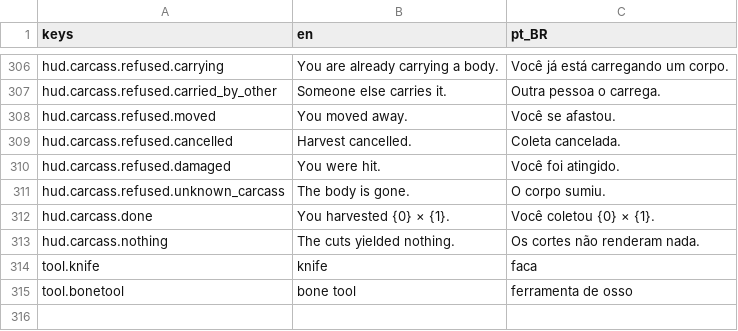
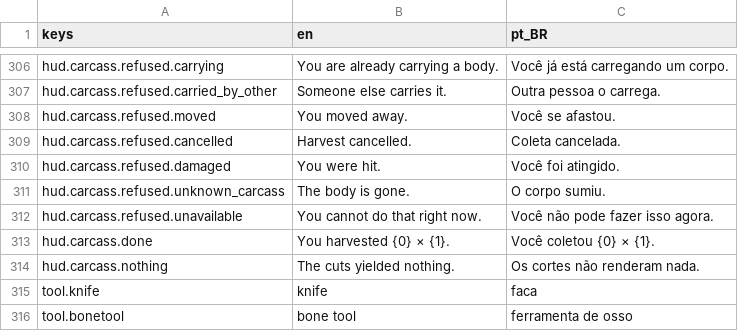
Before and after one commit to Tubaleviao/project-nihon, a CSV file: locale/ui.csv, drawn as a sheet; only a part is shown, gaps mark what is left out; the diff names each change by its address in the sheet, - before the commit and + after, or states it on an @@ line.

```diff
--- a/locale/ui.csv
+++ b/locale/ui.csv
+row 312: hud.carcass.refused.unavailable | You cannot do that right now. | Você não pode fazer isso agora.
```
Also changed, not shown: 5 other files.
